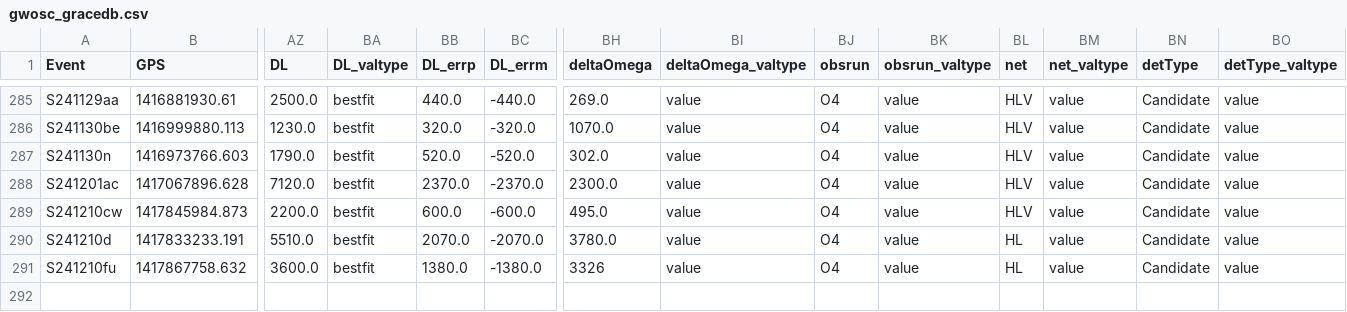
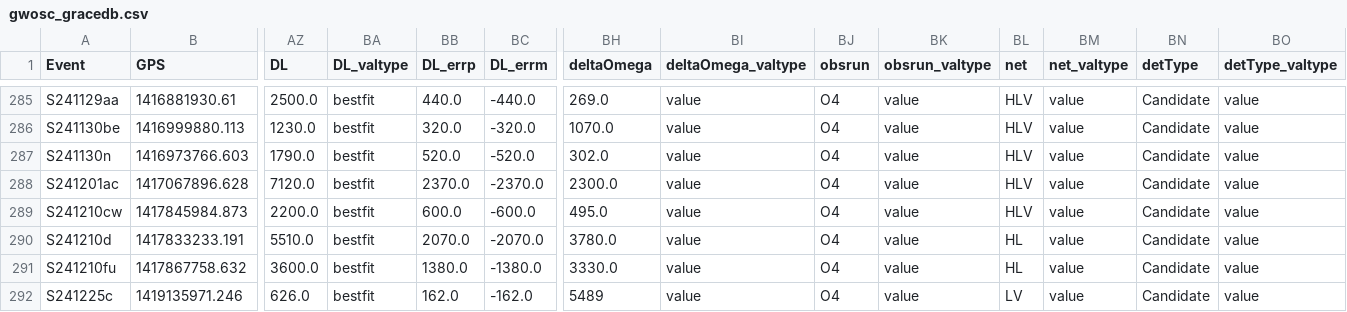
Before and after one commit to cardiffgravity/gwcat-data, a CSV file: docs/data/gwosc_gracedb.csv, drawn as a sheet; only a part is shown, gaps mark what is left out; rows hold the shown columns only; the diff names each change by its address in the sheet, - before the commit and + after, or states it on an @@ line.

```diff
--- a/docs/data/gwosc_gracedb.csv
+++ b/docs/data/gwosc_gracedb.csv
-BH291 (deltaOmega): 3326
+BH291 (deltaOmega): 3330.0
+row 292: S241225c | 1419135971.246 | 626.0 | bestfit | 162.0 | -162.0 | 5489 | value | O4 | value | LV | value | Candidate | value
```
Also changed, not shown: docs/data/links.csv, 12 other files.
